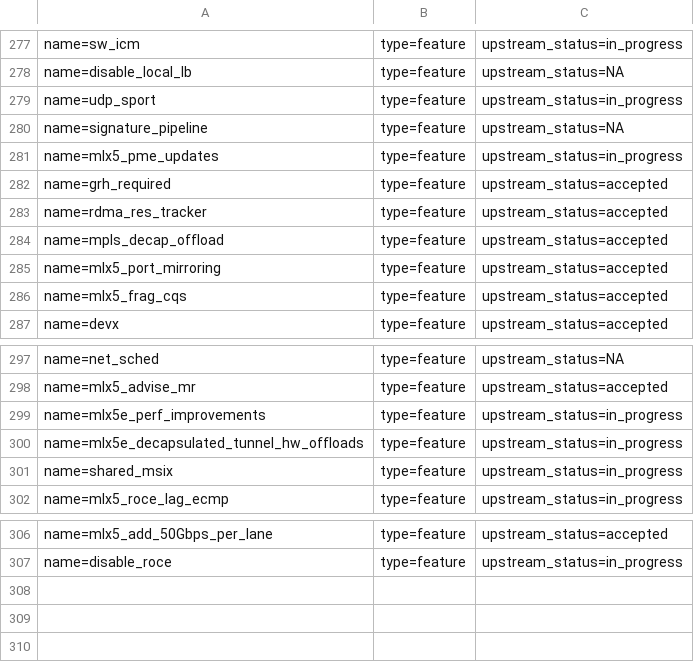
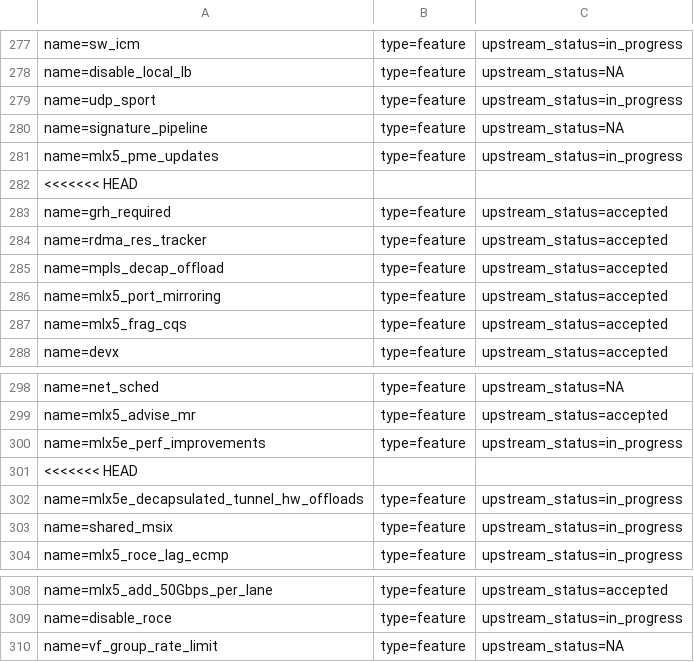
Before and after one commit to Shun-Hao/mlnx-ofa_kernel-4.6-1.0.1.1-rhel7.3, a CSV file: metadata/features_metadata_db.csv, drawn as a sheet; only a part is shown, gaps mark what is left out.

```diff
--- a/metadata/features_metadata_db.csv
+++ b/metadata/features_metadata_db.csv
@@ -281,2 +281,3 @@ name=signature_pipeline; type=feature; upstream_status=NA;
 name=mlx5_pme_updates; type=feature; upstream_status=in_progress;
+<<<<<<< HEAD
 name=grh_required; type=feature; upstream_status=accepted;
@@ -299,2 +300,3 @@ name=mlx5_advise_mr; type=feature; upstream_status=accepted;
 name=mlx5e_perf_improvements; type=feature; upstream_status=in_progress;
+<<<<<<< HEAD
 name=mlx5e_decapsulated_tunnel_hw_offloads; type=feature; upstream_status=in_progress;
@@ -307 +309,2 @@ name=mlx5_add_50Gbps_per_lane; type=feature; upstream_status=accepted;
 name=disable_roce; type=feature; upstream_status=in_progress;
+name=vf_group_rate_limit; type=feature; upstream_status=NA;
```
Also changed, not shown: metadata/Ariel_Levkovich.csv, 8 other files.
